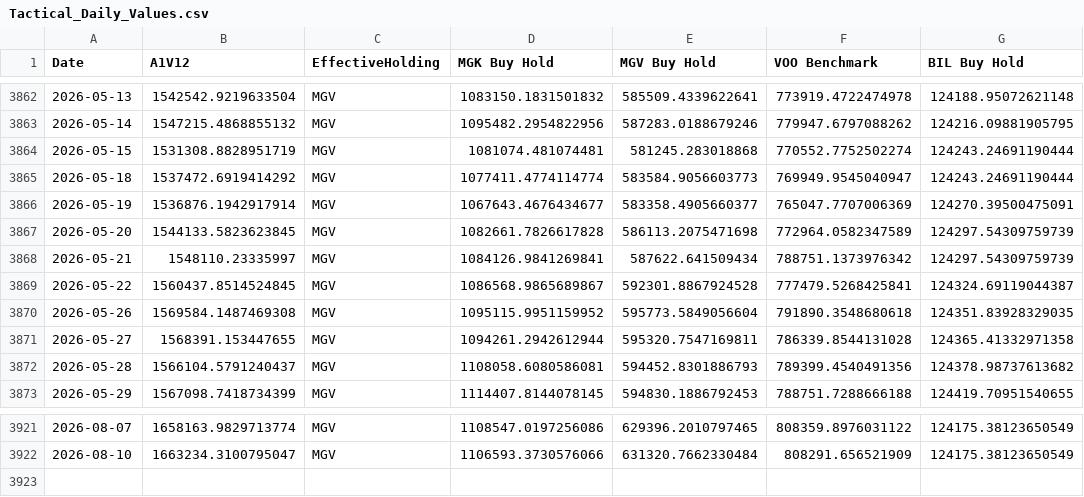
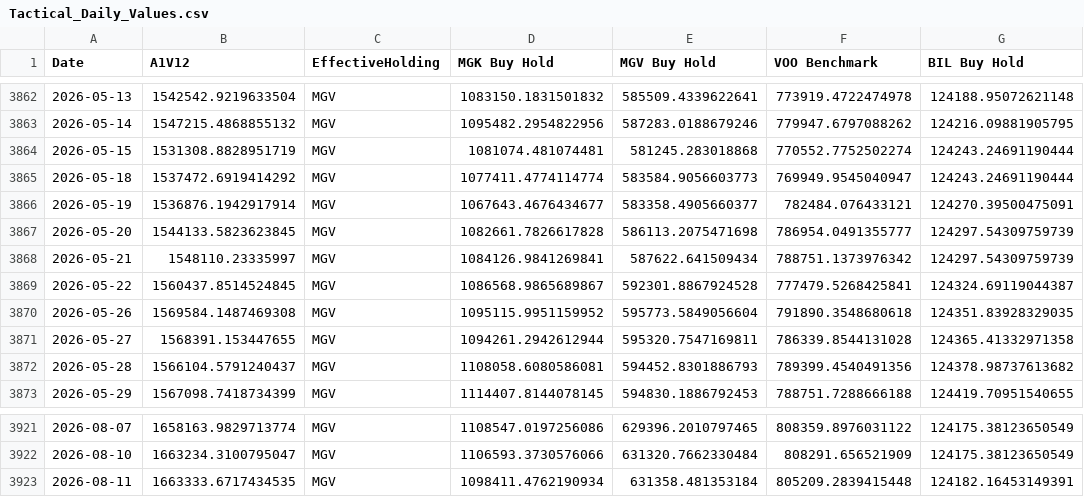
Before and after one commit to wesl8n-sketch/A1V12-Dashboard, a CSV file: Data/Tactical_Daily_Values.csv, drawn as a sheet; only a part is shown, gaps mark what is left out.

```diff
--- a/Data/Tactical_Daily_Values.csv
+++ b/Data/Tactical_Daily_Values.csv
@@ -3865,4 +3865,4 @@ Date,A1V12,EffectiveHolding,MGK Buy Hold,MGV Buy Hold,VOO Benchmark,BIL Buy Hold
 2026-05-18,1537472.6919414292,MGV,1077411.4774114774,583584.9056603773,769949.9545040947,124243.24691190444
-2026-05-19,1536876.1942917914,MGV,1067643.4676434677,583358.4905660377,765047.7707006369,124270.39500475091
-2026-05-20,1544133.5823623845,MGV,1082661.7826617828,586113.2075471698,772964.0582347589,124297.54309759739
+2026-05-19,1536876.1942917914,MGV,1067643.4676434677,583358.4905660377,782484.076433121,124270.39500475091
+2026-05-20,1544133.5823623845,MGV,1082661.7826617828,586113.2075471698,786954.0491355777,124297.54309759739
 2026-05-21,1548110.23335997,MGV,1084126.9841269841,587622.641509434,788751.1373976342,124297.54309759739
@@ -3922 +3922,2 @@ Date,A1V12,EffectiveHolding,MGK Buy Hold,MGV Buy Hold,VOO Benchmark,BIL Buy Hold
 2026-08-10,1663234.3100795047,MGV,1106593.3730576066,631320.7662330484,808291.656521909,124175.38123650549
+2026-08-11,1663333.6717434535,MGV,1098411.4762190934,631358.481353184,805209.2839415448,124182.16453149391
```
Also changed, not shown: Data/Alpha_Overlay_Daily_Values.csv, Data/Composite_Dividends.csv, 26 other files.
